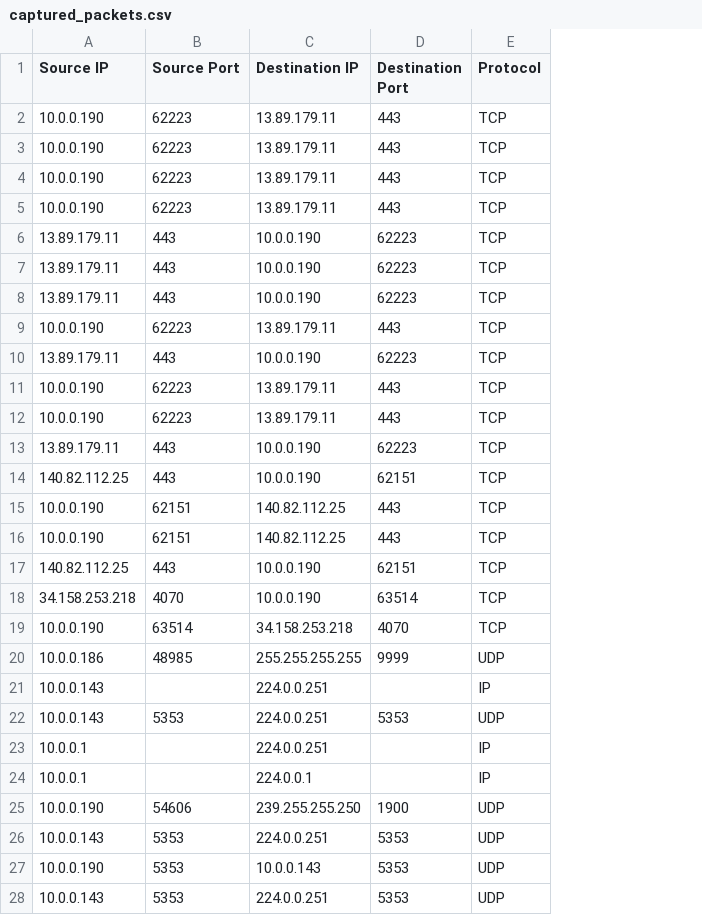
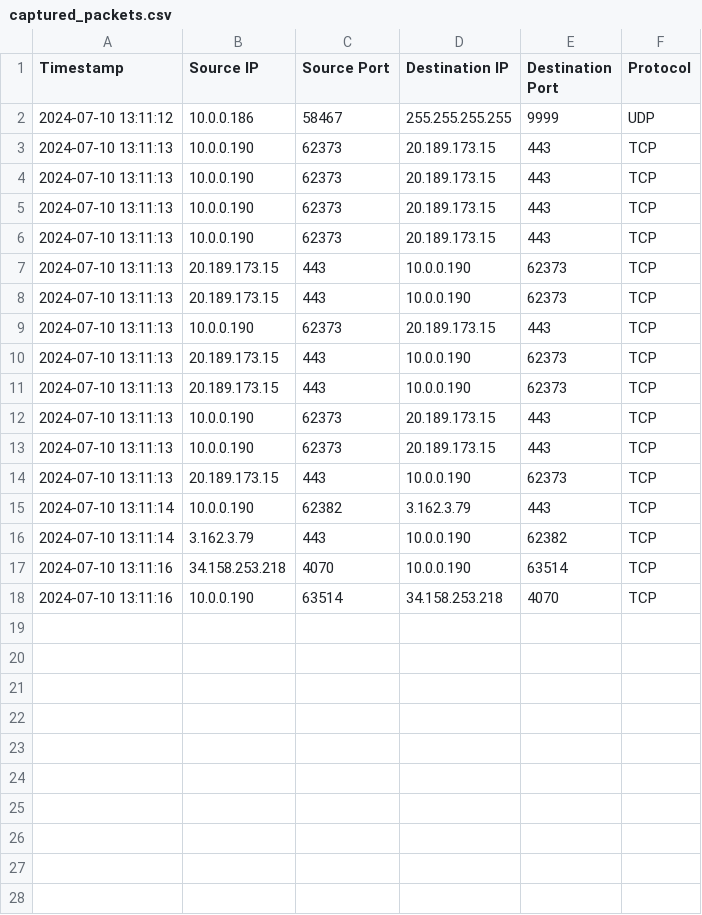
Before and after one commit to Bunix25/4.-Network-Traffic-Analyzer, a CSV file: captured_packets.csv, drawn as a sheet; only a part is shown; removed rows and columns are numbered as before the commit, all else as after; the diff covers the shown part only; the diff names each change by its address in the sheet, - before the commit and + after, or states it on an @@ line.

Commit message:
add analtze_data

```diff
--- a/captured_packets.csv
+++ b/captured_packets.csv
+column A (Timestamp), rows 3-10: all 2024-07-10 13:11:13; rows 12-18: 2024-07-10 13:11:13 | 2024-07-10 13:11:13 | 2024-07-10 13:11:13 | 2024-07-10 13:11:14 | 2024-07-10 13:11:14 | 2024-07-10 13:11:16 | 2024-07-10 13:11:16
+row 2: 2024-07-10 13:11:12 | 10.0.0.186 | 58467 | 255.255.255.255 | 9999 | UDP
-C3:C6 (Source Port): 62223
+C3:C6 (Source Port): 62373
-D3:D6 (Destination IP): 13.89.179.11
+D3:D6 (Destination IP): 20.189.173.15
-B7:B8 (Source IP): 13.89.179.11
+B7:B8 (Source IP): 20.189.173.15
-E7:E8 (Destination Port): 62223
+E7:E8 (Destination Port): 62373
-row 8: 13.89.179.11 | 443 | 10.0.0.190 | 62223 | TCP
-C9 (Source Port): 62223
+C9 (Source Port): 62373
-D9 (Destination IP): 13.89.179.11
+D9 (Destination IP): 20.189.173.15
-B10 (Source IP): 13.89.179.11
+B10 (Source IP): 20.189.173.15
-E10 (Destination Port): 62223
+E10 (Destination Port): 62373
+row 11: 2024-07-10 13:11:13 | 20.189.173.15 | 443 | 10.0.0.190 | 62373 | TCP
-C12:C13 (Source Port): 62223
+C12:C13 (Source Port): 62373
-D12:D13 (Destination IP): 13.89.179.11
+D12:D13 (Destination IP): 20.189.173.15
-B14 (Source IP): 13.89.179.11
+B14 (Source IP): 20.189.173.15
-E14 (Destination Port): 62223
+E14 (Destination Port): 62373
-row 14: 140.82.112.25 | 443 | 10.0.0.190 | 62151 | TCP
-C15 (Source Port): 62151
+C15 (Source Port): 62382
-D15 (Destination IP): 140.82.112.25
+D15 (Destination IP): 3.162.3.79
-row 16: 10.0.0.190 | 62151 | 140.82.112.25 | 443 | TCP
-B16 (Source IP): 140.82.112.25
+B16 (Source IP): 3.162.3.79
-E16 (Destination Port): 62151
+E16 (Destination Port): 62382
-row 20: 10.0.0.186 | 48985 | 255.255.255.255 | 9999 | UDP
-row 21: 10.0.0.143 |  | 224.0.0.251 |  | IP
-row 22: 10.0.0.143 | 5353 | 224.0.0.251 | 5353 | UDP
-row 23: 10.0.0.1 |  | 224.0.0.251 |  | IP
-row 24: 10.0.0.1 |  | 224.0.0.1 |  | IP
-row 25: 10.0.0.190 | 54606 | 239.255.255.250 | 1900 | UDP
-row 26: 10.0.0.143 | 5353 | 224.0.0.251 | 5353 | UDP
-row 27: 10.0.0.190 | 5353 | 10.0.0.143 | 5353 | UDP
-row 28: 10.0.0.143 | 5353 | 224.0.0.251 | 5353 | UDP
```
Also changed, not shown: 6 removed rows elsewhere in this file, 4 other files.
